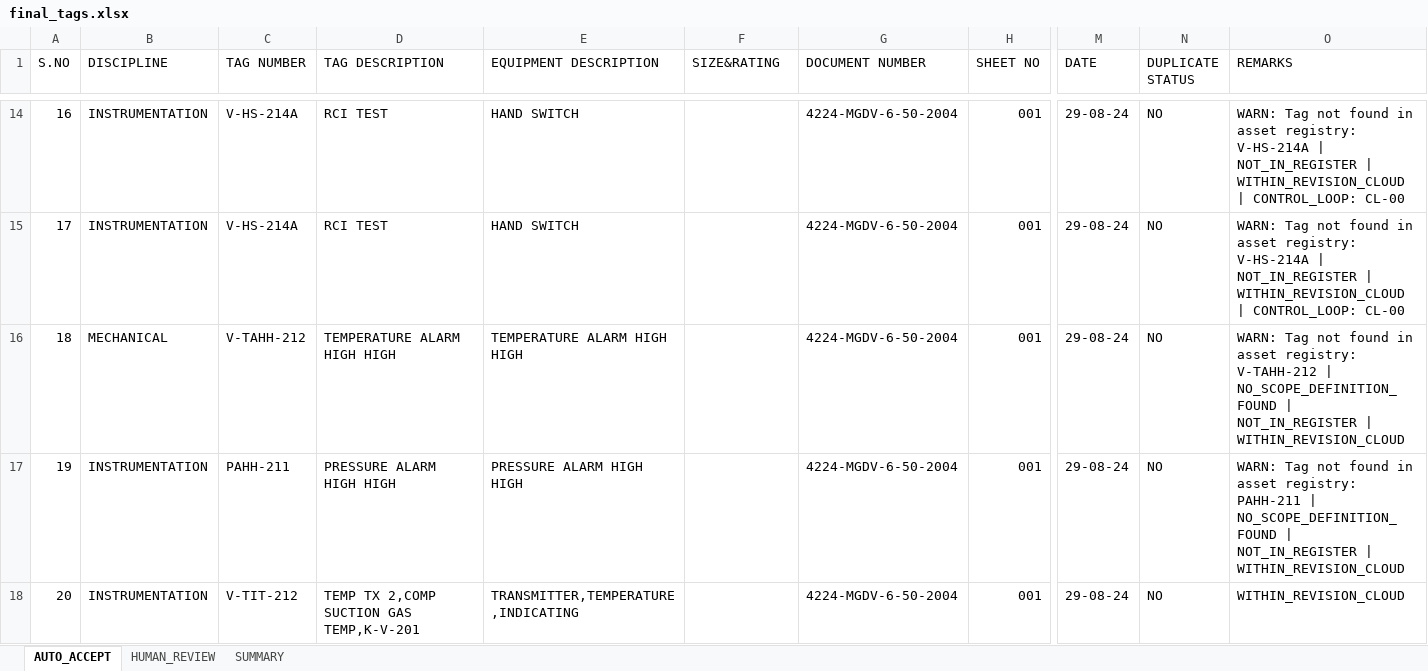
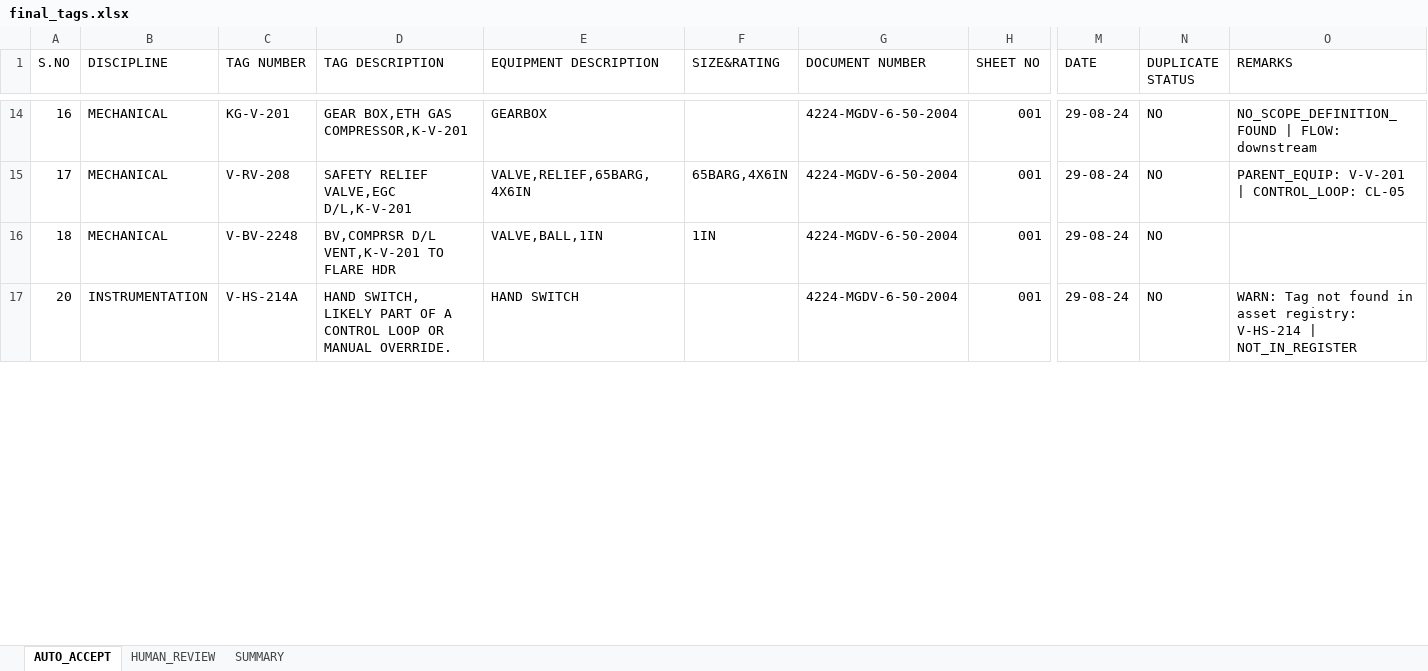
Before and after one commit to Prakash9019/Engineering-Drawing-detection, an Excel workbook: output/final_tags.xlsx, sheet AUTO_ACCEPT, drawn as a sheet; only a part is shown, gaps mark what is left out; values as stored, in another font and other column widths than the file's, no cell formats; removed rows and columns are numbered as before the commit, all else as after; rows hold the shown columns only; the diff covers the shown part only; the diff names each change by its address in the sheet, - before the commit and + after, or states it on an @@ line.

```diff
--- a/output/final_tags.xlsx (sheet AUTO_ACCEPT)
+++ b/output/final_tags.xlsx (sheet AUTO_ACCEPT)
-B14:B15 (DISCIPLINE): INSTRUMENTATION
+B14:B15 (DISCIPLINE): MECHANICAL
-C14 (TAG NUMBER): V-HS-214A
+C14 (TAG NUMBER): KG-V-201
-D14 (TAG DESCRIPTION): RCI TEST
+D14 (TAG DESCRIPTION): GEAR BOX,ETH GAS COMPRESSOR,K-V-201
-E14 (EQUIPMENT DESCRIPTION): HAND SWITCH
+E14 (EQUIPMENT DESCRIPTION): GEARBOX
-O14 (REMARKS): WARN: Tag not found in asset registry: V-HS-214A | NOT_IN_REGISTER | WITHIN_REVISION_CLOUD | CONTROL_LOOP: CL-00
+O14 (REMARKS): NO_SCOPE_DEFINITION_FOUND | FLOW: downstream
-C15 (TAG NUMBER): V-HS-214A
+C15 (TAG NUMBER): V-RV-208
-D15 (TAG DESCRIPTION): RCI TEST
+D15 (TAG DESCRIPTION): SAFETY RELIEF VALVE,EGC D/L,K-V-201
-E15 (EQUIPMENT DESCRIPTION): HAND SWITCH
+E15 (EQUIPMENT DESCRIPTION): VALVE,RELIEF,65BARG,4X6IN
-F15 (SIZE&RATING): (empty)
+F15 (SIZE&RATING): 65BARG,4X6IN
-O15 (REMARKS): WARN: Tag not found in asset registry: V-HS-214A | NOT_IN_REGISTER | WITHIN_REVISION_CLOUD | CONTROL_LOOP: CL-00
+O15 (REMARKS): PARENT_EQUIP: V-V-201 | CONTROL_LOOP: CL-05
-C16 (TAG NUMBER): V-TAHH-212
+C16 (TAG NUMBER): V-BV-2248
-D16 (TAG DESCRIPTION): TEMPERATURE ALARM HIGH HIGH
+D16 (TAG DESCRIPTION): BV,COMPRSR D/L VENT,K-V-201 TO FLARE HDR
-E16 (EQUIPMENT DESCRIPTION): TEMPERATURE ALARM HIGH HIGH
+E16 (EQUIPMENT DESCRIPTION): VALVE,BALL,1IN
-F16 (SIZE&RATING): (empty)
+F16 (SIZE&RATING): 1IN
-O16 (REMARKS): WARN: Tag not found in asset registry: V-TAHH-212 | NO_SCOPE_DEFINITION_FOUND | NOT_IN_REGISTER | WITHIN_REVISION_CLOUD
+O16 (REMARKS): (empty)
-row 17: 19 | INSTRUMENTATION | PAHH-211 | PRESSURE ALARM HIGH HIGH | PRESSURE ALARM HIGH HIGH |  | 4224-MGDV-6-50-2004 | 001 | 29-08-24 | NO | WARN: Tag not found in asset registry: PAHH-211 | NO_SCOPE_DEFINITION_FOUND | NOT_IN_REGISTER | WITHIN_REVISION_CLOUD
-C17 (TAG NUMBER): V-TIT-212
+C17 (TAG NUMBER): V-HS-214A
-D17 (TAG DESCRIPTION): TEMP TX 2,COMP SUCTION GAS TEMP,K-V-201
+D17 (TAG DESCRIPTION): HAND SWITCH, LIKELY PART OF A CONTROL LOOP OR MANUAL OVERRIDE.
-E17 (EQUIPMENT DESCRIPTION): TRANSMITTER,TEMPERATURE,INDICATING
+E17 (EQUIPMENT DESCRIPTION): HAND SWITCH
-O17 (REMARKS): WITHIN_REVISION_CLOUD
+O17 (REMARKS): WARN: Tag not found in asset registry: V-HS-214 | NOT_IN_REGISTER
```
Also changed, not shown: 69 added rows, 27 removed rows and 507 edited cells elsewhere in this sheet, sheet HUMAN_REVIEW, sheet SUMMARY, cell formats, 35 other files.
